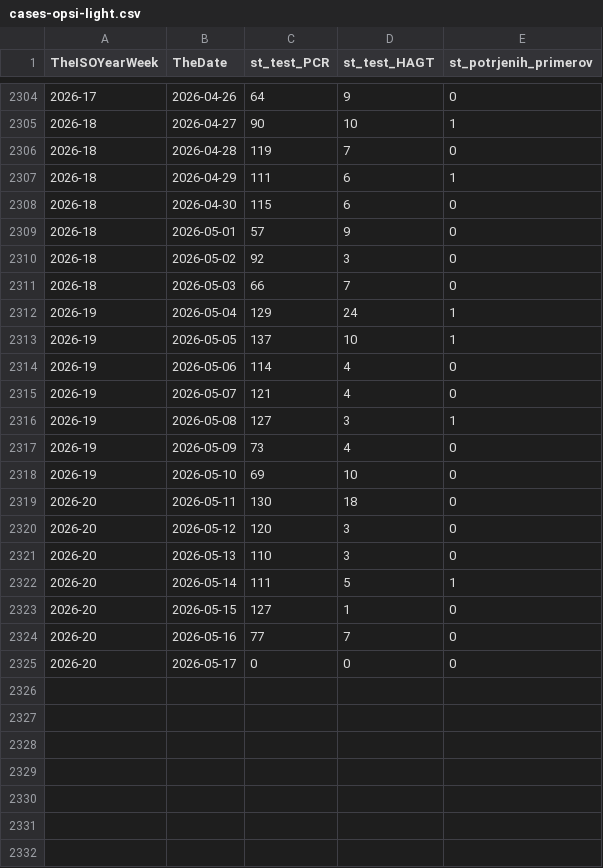
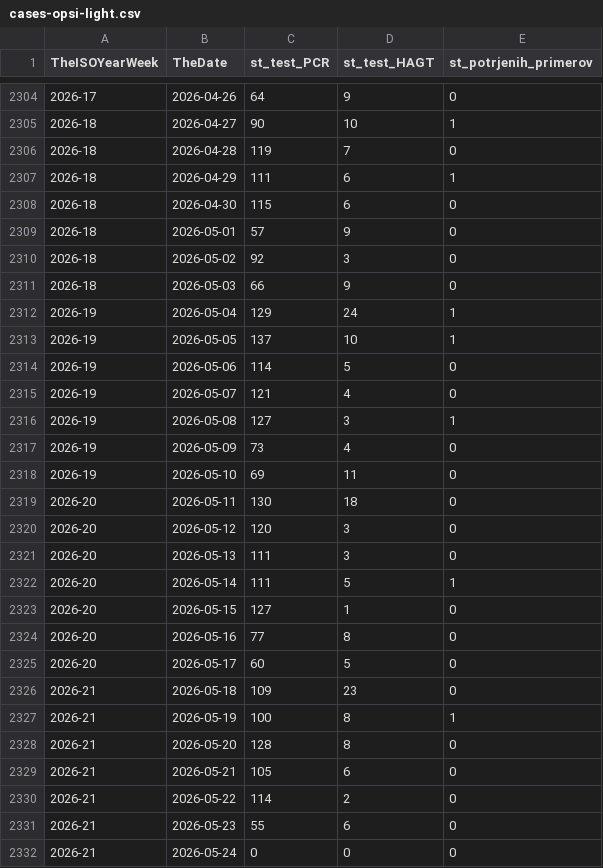
Before and after one commit to sledilnik/data, a CSV file: csv/cases-opsi-light.csv, drawn as a sheet; only a part is shown, gaps mark what is left out.

```diff
--- a/csv/cases-opsi-light.csv
+++ b/csv/cases-opsi-light.csv
@@ -2310,6 +2310,6 @@ TheISOYearWeek,TheDate,st_test_PCR,st_test_HAGT,st_potrjenih_primerov
 2026-18,2026-05-02,92,3,0
-2026-18,2026-05-03,66,7,0
+2026-18,2026-05-03,66,9,0
 2026-19,2026-05-04,129,24,1
 2026-19,2026-05-05,137,10,1
-2026-19,2026-05-06,114,4,0
+2026-19,2026-05-06,114,5,0
 2026-19,2026-05-07,121,4,0
@@ -2317,9 +2317,16 @@ TheISOYearWeek,TheDate,st_test_PCR,st_test_HAGT,st_potrjenih_primerov
 2026-19,2026-05-09,73,4,0
-2026-19,2026-05-10,69,10,0
+2026-19,2026-05-10,69,11,0
 2026-20,2026-05-11,130,18,0
 2026-20,2026-05-12,120,3,0
-2026-20,2026-05-13,110,3,0
+2026-20,2026-05-13,111,3,0
 2026-20,2026-05-14,111,5,1
 2026-20,2026-05-15,127,1,0
-2026-20,2026-05-16,77,7,0
-2026-20,2026-05-17,0,0,0
+2026-20,2026-05-16,77,8,0
+2026-20,2026-05-17,60,5,0
+2026-21,2026-05-18,109,23,0
+2026-21,2026-05-19,100,8,1
+2026-21,2026-05-20,128,8,0
+2026-21,2026-05-21,105,6,0
+2026-21,2026-05-22,114,2,0
+2026-21,2026-05-23,55,6,0
+2026-21,2026-05-24,0,0,0
```
